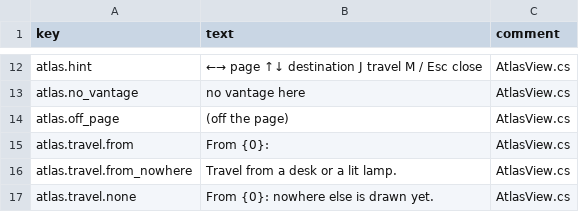
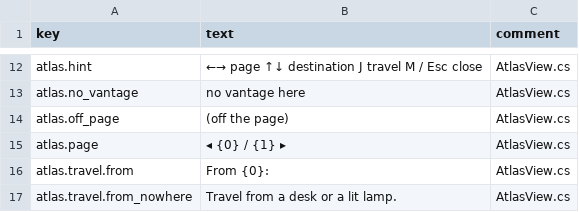
Before and after one commit to lakshgupta8/LastCartographer, a CSV file: LastCartographer/Assets/_Project/Settings/Localization/ui.en.csv, drawn as a sheet; only a part is shown, gaps mark what is left out; the shorter side is filled out with more unchanged rows.

```diff
--- a/LastCartographer/Assets/_Project/Settings/Localization/ui.en.csv
+++ b/LastCartographer/Assets/_Project/Settings/Localization/ui.en.csv
@@ -14,2 +14,3 @@ atlas.no_vantage,no vantage here,AtlasView.cs
 atlas.off_page," (off the page)",AtlasView.cs
+atlas.page,◂ {0} / {1} ▸,AtlasView.cs
 atlas.travel.from,From {0}:,AtlasView.cs
```
Also changed, not shown: 6 other files.
